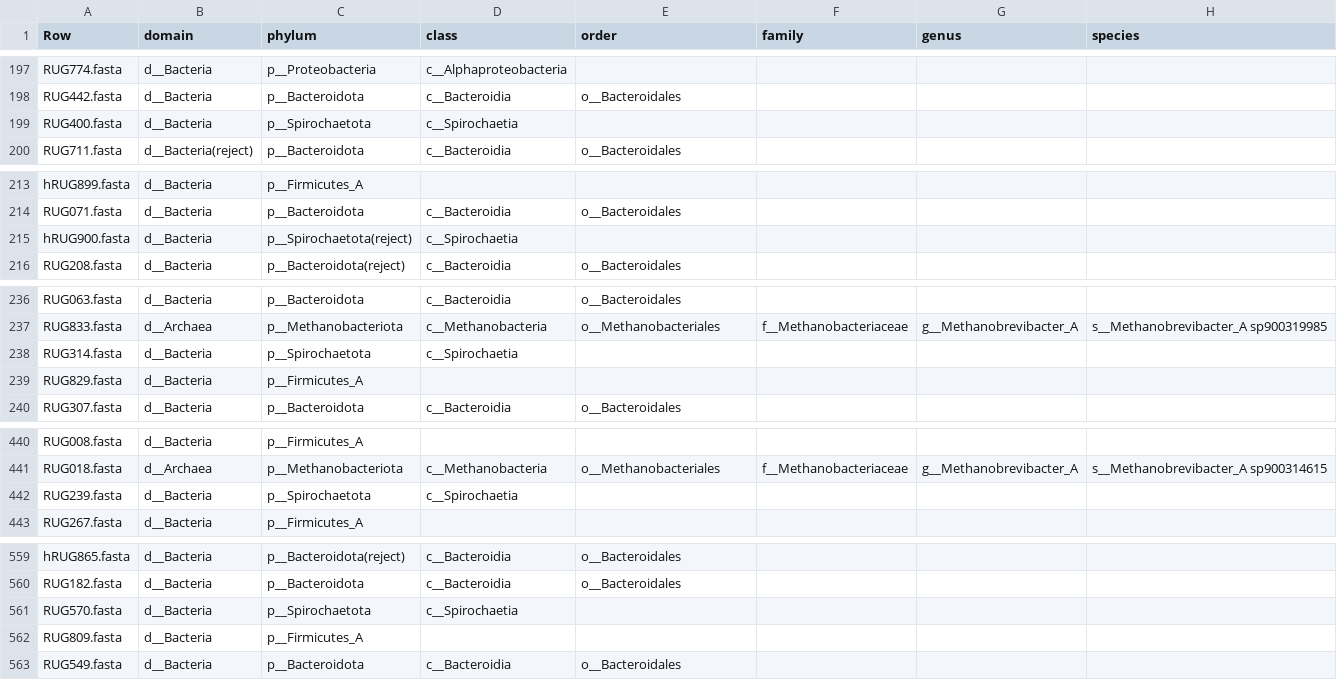
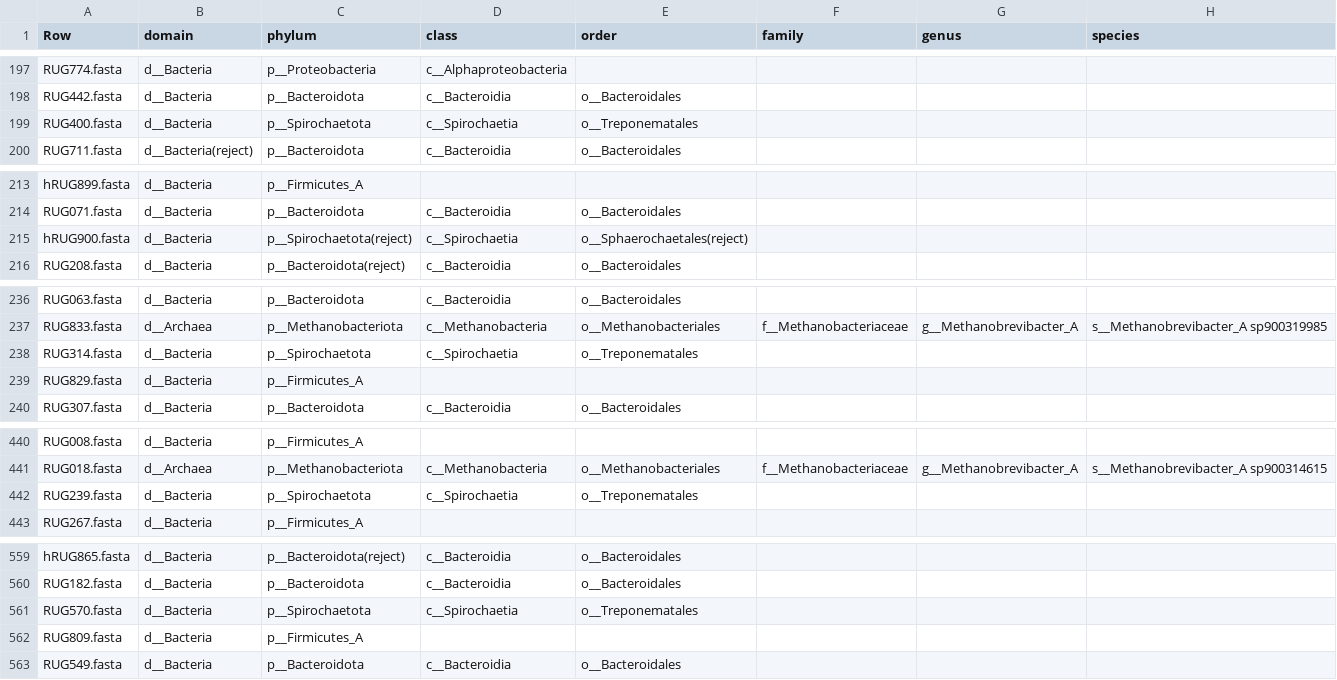
Before and after one commit to wxli0/MT-MAG, a CSV file: outputs-GTDB-r202/GTDB-r202-prediction-full-path.csv, drawn as a sheet; only a part is shown, gaps mark what is left out; the diff covers the shown part only.

Commit message:
updated outputs

```diff
--- a/outputs-GTDB-r202/GTDB-r202-prediction-full-path.csv
+++ b/outputs-GTDB-r202/GTDB-r202-prediction-full-path.csv
@@ -198,3 +198,3 @@ RUG774.fasta,d__Bacteria,p__Proteobacteria,c__Alphaproteobacteria,,,,
 RUG442.fasta,d__Bacteria,p__Bacteroidota,c__Bacteroidia,o__Bacteroidales,,,
-RUG400.fasta,d__Bacteria,p__Spirochaetota,c__Spirochaetia,,,,
+RUG400.fasta,d__Bacteria,p__Spirochaetota,c__Spirochaetia,o__Treponematales,,,
 RUG711.fasta,d__Bacteria(reject),p__Bacteroidota,c__Bacteroidia,o__Bacteroidales,,,
@@ -214,3 +214,3 @@ hRUG899.fasta,d__Bacteria,p__Firmicutes_A,,,,,
 RUG071.fasta,d__Bacteria,p__Bacteroidota,c__Bacteroidia,o__Bacteroidales,,,
-hRUG900.fasta,d__Bacteria,p__Spirochaetota(reject),c__Spirochaetia,,,,
+hRUG900.fasta,d__Bacteria,p__Spirochaetota(reject),c__Spirochaetia,o__Sphaerochaetales(reject),,,
 RUG208.fasta,d__Bacteria,p__Bacteroidota(reject),c__Bacteroidia,o__Bacteroidales,,,
@@ -237,3 +237,3 @@ RUG063.fasta,d__Bacteria,p__Bacteroidota,c__Bacteroidia,o__Bacteroidales,,,
 RUG833.fasta,d__Archaea,p__Methanobacteriota,c__Methanobacteria,o__Methanobacteriales,f__Methanobacteriaceae,g__Methanobrevibacter_A,s__Methanobrevibacter_A sp900319985
-RUG314.fasta,d__Bacteria,p__Spirochaetota,c__Spirochaetia,,,,
+RUG314.fasta,d__Bacteria,p__Spirochaetota,c__Spirochaetia,o__Treponematales,,,
 RUG829.fasta,d__Bacteria,p__Firmicutes_A,,,,,
@@ -441,3 +441,3 @@ RUG008.fasta,d__Bacteria,p__Firmicutes_A,,,,,
 RUG018.fasta,d__Archaea,p__Methanobacteriota,c__Methanobacteria,o__Methanobacteriales,f__Methanobacteriaceae,g__Methanobrevibacter_A,s__Methanobrevibacter_A sp900314615
-RUG239.fasta,d__Bacteria,p__Spirochaetota,c__Spirochaetia,,,,
+RUG239.fasta,d__Bacteria,p__Spirochaetota,c__Spirochaetia,o__Treponematales,,,
 RUG267.fasta,d__Bacteria,p__Firmicutes_A,,,,,
@@ -560,3 +560,3 @@ hRUG865.fasta,d__Bacteria,p__Bacteroidota(reject),c__Bacteroidia,o__Bacteroidale
 RUG182.fasta,d__Bacteria,p__Bacteroidota,c__Bacteroidia,o__Bacteroidales,,,
-RUG570.fasta,d__Bacteria,p__Spirochaetota,c__Spirochaetia,,,,
+RUG570.fasta,d__Bacteria,p__Spirochaetota,c__Spirochaetia,o__Treponematales,,,
 RUG809.fasta,d__Bacteria,p__Firmicutes_A,,,,,
```
Also changed, not shown: 4 edited cells elsewhere in this file, 5 other files.
